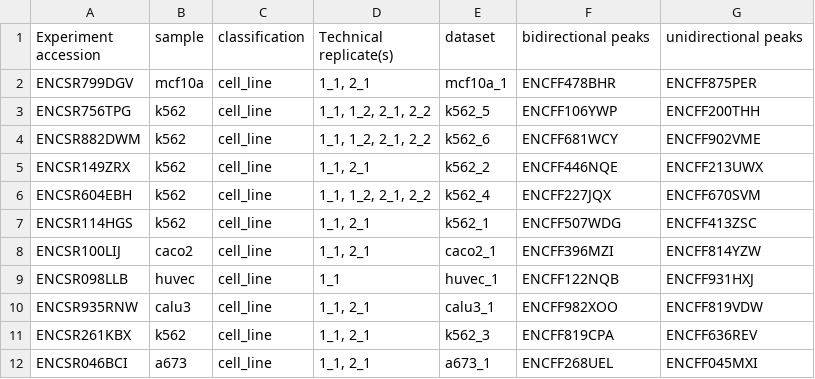
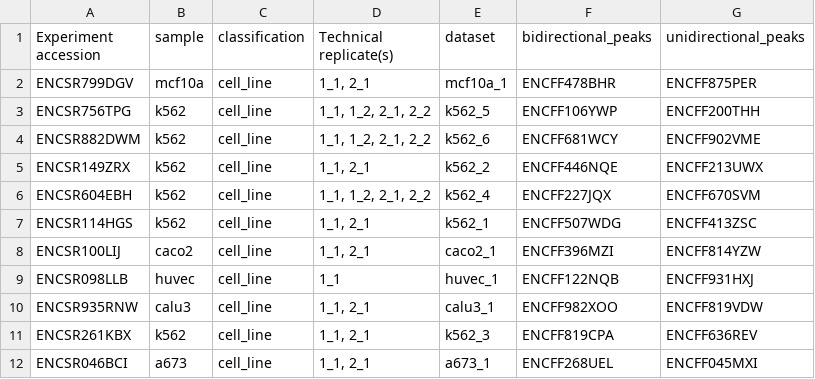
Before and after one commit to fairliereese/paper_rnawg, a TSV file: figures/data/human/procap/lib_metadata.tsv, drawn as a sheet.

Commit message:
fix output type name

```diff
--- a/figures/data/human/procap/lib_metadata.tsv
+++ b/figures/data/human/procap/lib_metadata.tsv
@@ -1,2 +1,2 @@
-Experiment accession	sample	classification	Technical replicate(s)	dataset	bidirectional peaks	unidirectional peaks
+Experiment accession	sample	classification	Technical replicate(s)	dataset	bidirectional_peaks	unidirectional_peaks
 ENCSR799DGV	mcf10a	cell_line	1_1, 2_1	mcf10a_1	ENCFF478BHR	ENCFF875PER
```
